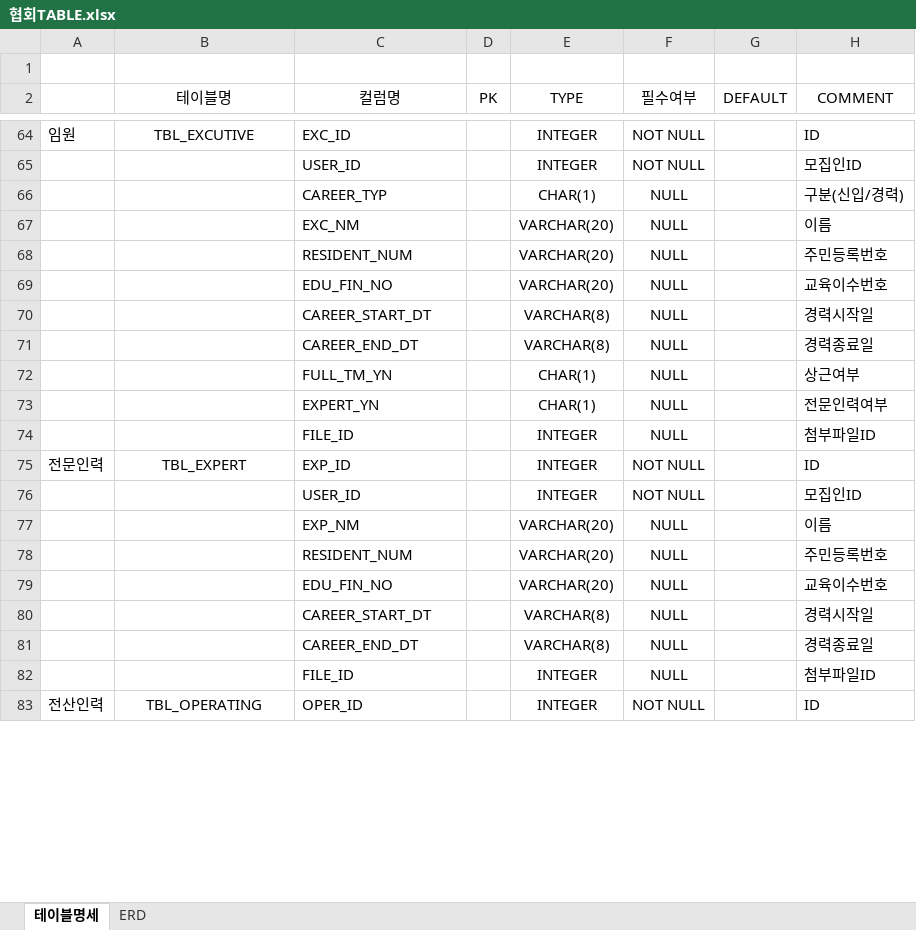
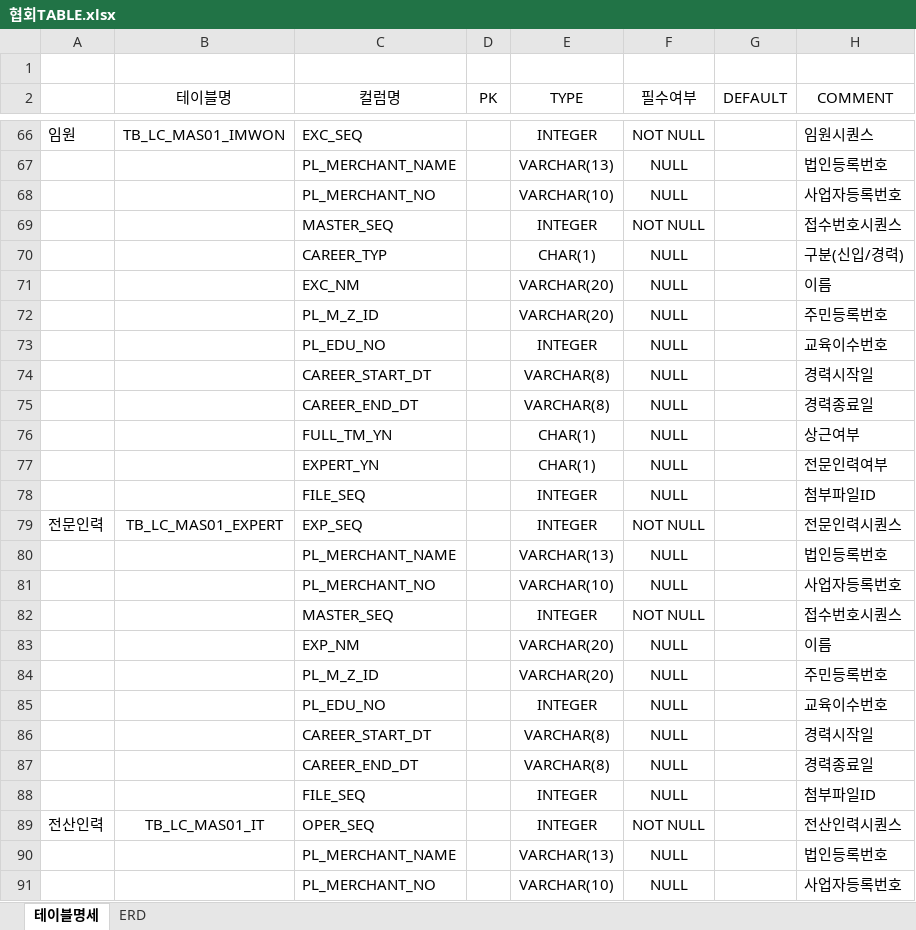
Before and after one commit to leebyungkwon/loans, an Excel workbook: src/main/document/협회TABLE.xlsx, sheet 테이블명세, drawn as a sheet; only a part is shown, gaps mark what is left out; values as stored, in another font and other column widths than the file's, no borders; addresses are those after the commit; the diff covers the shown part only; the diff names each change by its address in the sheet, - before the commit and + after, or states it on an @@ line.

Commit message:
2021-04-27 테이블ddlㅂ변경 및 테이블명세서 추가 commit

```diff
--- a/src/main/document/협회TABLE.xlsx (sheet 테이블명세)
+++ b/src/main/document/협회TABLE.xlsx (sheet 테이블명세)
-B66 (테이블명): TBL_EXCUTIVE
+B66 (테이블명): TB_LC_MAS01_IMWON
-C66 (컬럼명): EXC_ID
+C66 (컬럼명): EXC_SEQ
-H66 (COMMENT): ID
+H66 (COMMENT): 임원시퀀스
+row 67:  |  | PL_MERCHANT_NAME |  | VARCHAR(13) | NULL |  | 법인등록번호
+row 68:  |  | PL_MERCHANT_NO |  | VARCHAR(10) | NULL |  | 사업자등록번호
-C69 (컬럼명): USER_ID
+C69 (컬럼명): MASTER_SEQ
-H69 (COMMENT): 모집인ID
+H69 (COMMENT): 접수번호시퀀스
-C72 (컬럼명): RESIDENT_NUM
+C72 (컬럼명): PL_M_Z_ID
-C73 (컬럼명): EDU_FIN_NO
+C73 (컬럼명): PL_EDU_NO
-E73 (TYPE): VARCHAR(20)
+E73 (TYPE): INTEGER
-C78 (컬럼명): FILE_ID
+C78 (컬럼명): FILE_SEQ
-B79 (테이블명): TBL_EXPERT
+B79 (테이블명): TB_LC_MAS01_EXPERT
-C79 (컬럼명): EXP_ID
+C79 (컬럼명): EXP_SEQ
-H79 (COMMENT): ID
+H79 (COMMENT): 전문인력시퀀스
+row 80:  |  | PL_MERCHANT_NAME |  | VARCHAR(13) | NULL |  | 법인등록번호
+row 81:  |  | PL_MERCHANT_NO |  | VARCHAR(10) | NULL |  | 사업자등록번호
-C82 (컬럼명): USER_ID
+C82 (컬럼명): MASTER_SEQ
-H82 (COMMENT): 모집인ID
+H82 (COMMENT): 접수번호시퀀스
-C84 (컬럼명): RESIDENT_NUM
+C84 (컬럼명): PL_M_Z_ID
-C85 (컬럼명): EDU_FIN_NO
+C85 (컬럼명): PL_EDU_NO
-E85 (TYPE): VARCHAR(20)
+E85 (TYPE): INTEGER
-C88 (컬럼명): FILE_ID
+C88 (컬럼명): FILE_SEQ
-B89 (테이블명): TBL_OPERATING
+B89 (테이블명): TB_LC_MAS01_IT
-C89 (컬럼명): OPER_ID
+C89 (컬럼명): OPER_SEQ
-H89 (COMMENT): ID
+H89 (COMMENT): 전산인력시퀀스
+row 90:  |  | PL_MERCHANT_NAME |  | VARCHAR(13) | NULL |  | 법인등록번호
+row 91:  |  | PL_MERCHANT_NO |  | VARCHAR(10) | NULL |  | 사업자등록번호
```
Also changed, not shown: 13 added rows and 107 edited cells elsewhere in this sheet, 2 other files.
